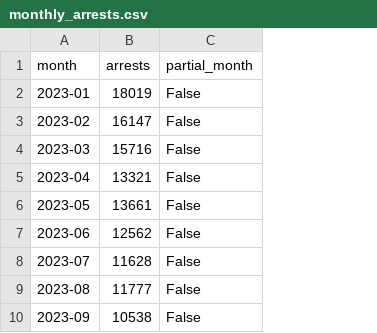
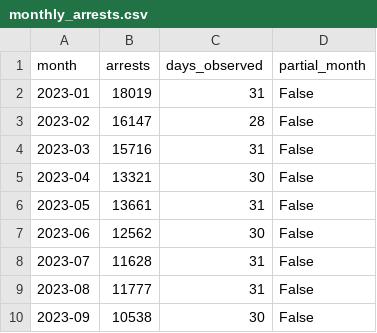
Before and after one commit to micahth/ice-data, a CSV file: analysis/results/monthly_arrests.csv, drawn as a sheet; only a part is shown; the diff names each change by its address in the sheet, - before the commit and + after, or states it on an @@ line.

```diff
--- a/analysis/results/monthly_arrests.csv
+++ b/analysis/results/monthly_arrests.csv
+column C (days_observed), rows 2-10: 31 | 28 | 31 | 30 | 31 | 30 | 31 | 31 | 30
```
Also changed, not shown: 10 other files.
